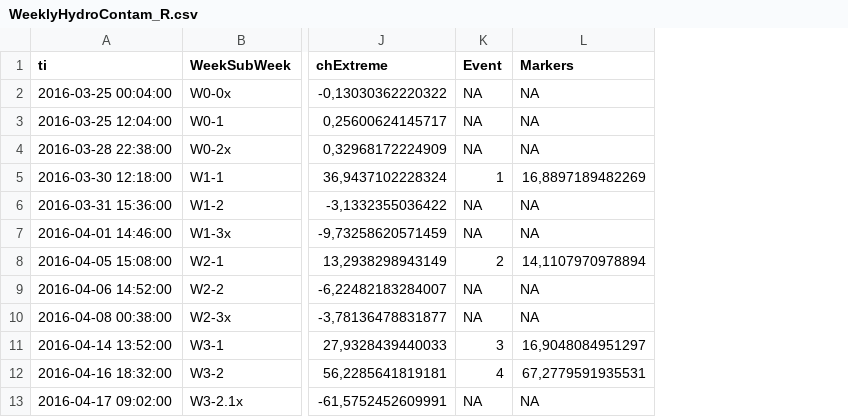
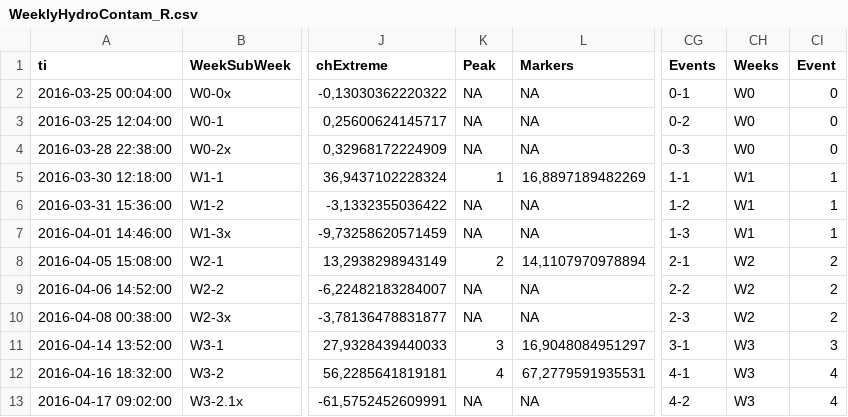
Before and after one commit to DayTimeChunks/HydrologicalMonitoring, a CSV file: Data/WeeklyHydroContam_R.csv, drawn as a sheet; only a part is shown, gaps mark what is left out; the diff names each change by its address in the sheet, - before the commit and + after, or states it on an @@ line.

Commit message:
Data screening 1

```diff
--- a/Data/WeeklyHydroContam_R.csv
+++ b/Data/WeeklyHydroContam_R.csv
+column CG (Events), rows 2-13: 0-1 | 0-2 | 0-3 | 1-1 | 1-2 | 1-3 | 2-1 | 2-2 | 2-3 | 3-1 | 4-1 | 4-2
+column CH (Weeks), rows 2-13: W0 | W0 | W0 | W1 | W1 | W1 | W2 | W2 | W2 | W3 | W3 | W3
+column CI (Event), rows 2-13: 0 | 0 | 0 | 1 | 1 | 1 | 2 | 2 | 2 | 3 | 4 | 4
-K1: Event
+K1: Peak
```
Also changed, not shown: 6 other files.
